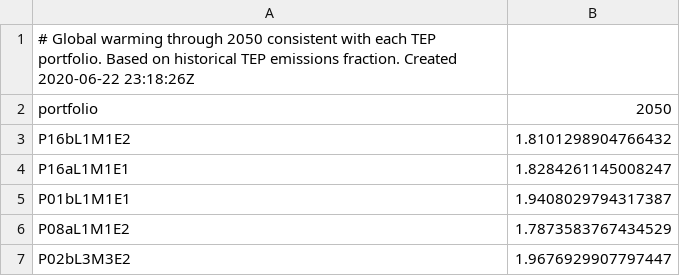
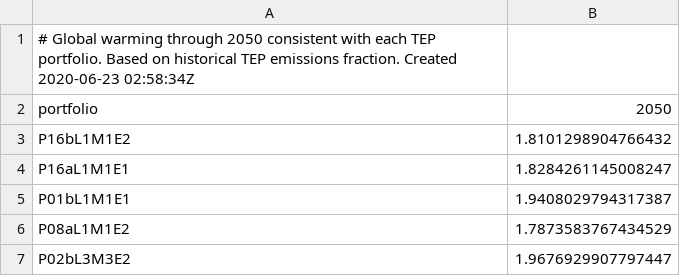
Before and after one commit to CLIMAS-UA/tepcarbon, a CSV file: output/warming_for_each_portfolio_emissions_based.csv, drawn as a sheet; only a part is shown.

```diff
--- a/output/warming_for_each_portfolio_emissions_based.csv
+++ b/output/warming_for_each_portfolio_emissions_based.csv
@@ -1,2 +1,2 @@
-# Global warming through 2050 consistent with each TEP portfolio. Based on historical TEP emissions fraction. Created 2020-06-22 23:18:26Z
+# Global warming through 2050 consistent with each TEP portfolio. Based on historical TEP emissions fraction. Created 2020-06-23 02:58:34Z
 portfolio,2050
```
Also changed, not shown: output/carbon_budgets_emissions_based.csv, output/carbon_budgets_generation_based.csv, 20 other files.
